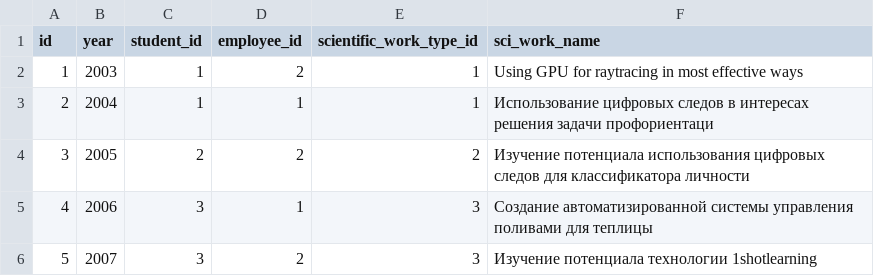
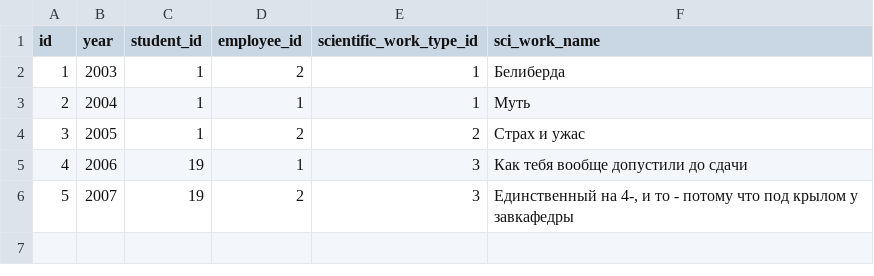
Before and after one commit to cs-vsu-ru/site-api, a CSV file: src/main/resources/config/liquibase/fake-data/scientific_leaderships.csv, drawn as a sheet.

```diff
--- a/src/main/resources/config/liquibase/fake-data/scientific_leaderships.csv
+++ b/src/main/resources/config/liquibase/fake-data/scientific_leaderships.csv
@@ -1,6 +1,6 @@
 id;year;student_id;employee_id;scientific_work_type_id;sci_work_name
-1;2003;1;2;1;Using GPU for raytracing in most effective ways
-2;2004;1;1;1;Использование цифровых следов в интересах решения задачи профориентаци
-3;2005;2;2;2;Изучение потенциала использования цифровых следов для классификатора личности
-4;2006;3;1;3;Создание автоматизированной системы управления поливами для теплицы
-5;2007;3;2;3;Изучение потенциала технологии 1shotlearning
+1;2003;1;2;1;Белиберда
+2;2004;1;1;1;Муть
+3;2005;1;2;2;Страх и ужас
+4;2006;19;1;3;Как тебя вообще допустили до сдачи
+5;2007;19;2;3;Единственный на 4-, и то - потому что под крылом у завкафедры
```
Also changed, not shown: 22 other files.
